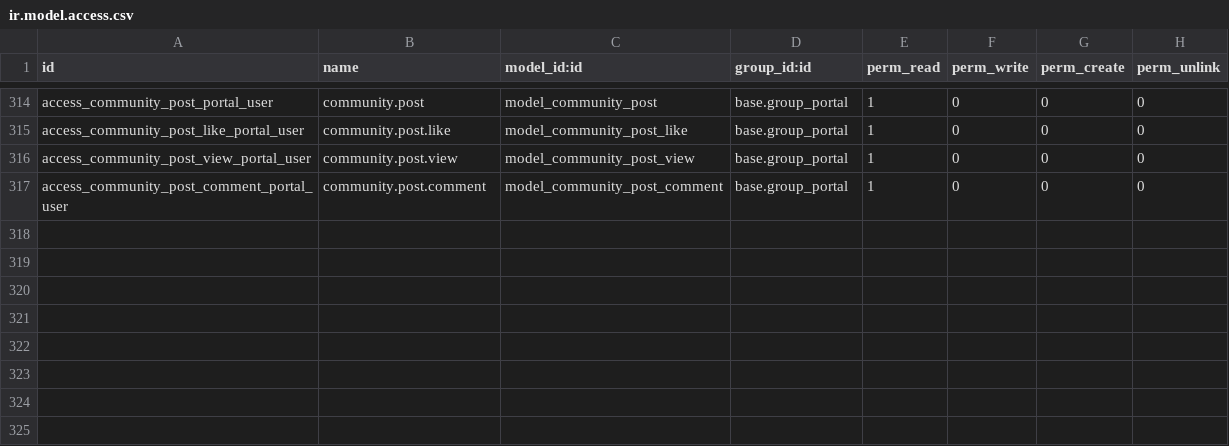
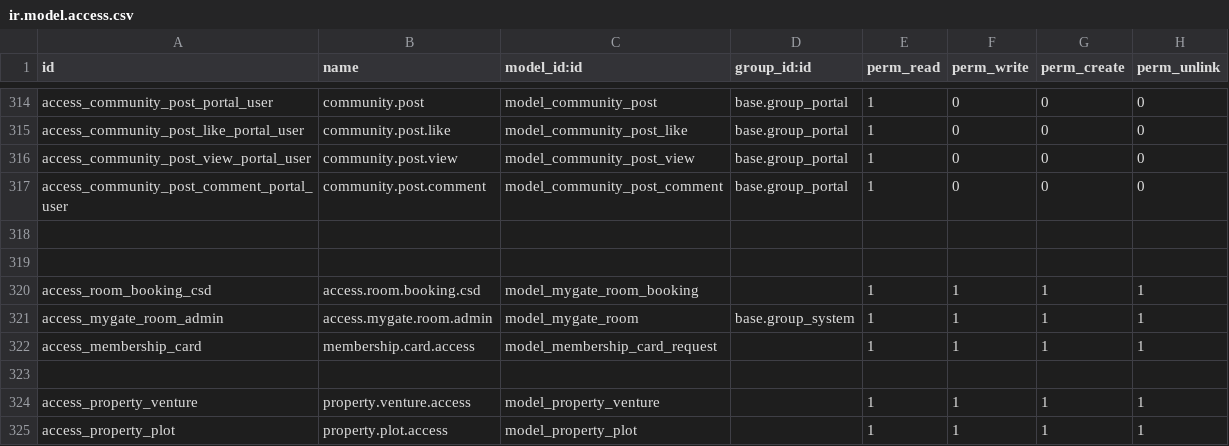
Before and after one commit to root2cloud/R2CS-MyGateManagement, a CSV file: community_management/security/ir.model.access.csv, drawn as a sheet; only a part is shown, gaps mark what is left out; the diff names each change by its address in the sheet, - before the commit and + after, or states it on an @@ line.

```diff
--- a/community_management/security/ir.model.access.csv
+++ b/community_management/security/ir.model.access.csv
+row 318: (empty)
+row 319: (empty)
+row 320: access_room_booking_csd | access.room.booking.csd | model_mygate_room_booking |  | 1 | 1 | 1 | 1
+row 321: access_mygate_room_admin | access.mygate.room.admin | model_mygate_room | base.group_system | 1 | 1 | 1 | 1
+row 322: access_membership_card | membership.card.access | model_membership_card_request |  | 1 | 1 | 1 | 1
+row 323: (empty)
+row 324: access_property_venture | property.venture.access | model_property_venture |  | 1 | 1 | 1 | 1
+row 325: access_property_plot | property.plot.access | model_property_plot |  | 1 | 1 | 1 | 1
```
Also changed, not shown: 13 other files.
